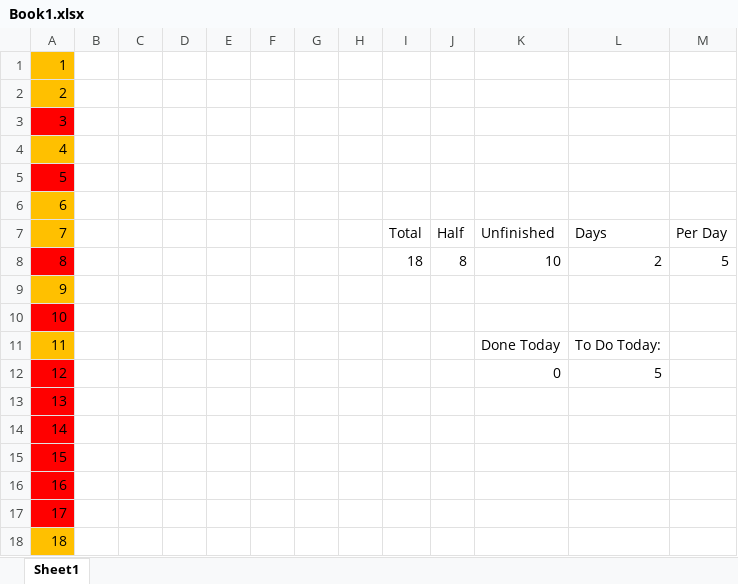
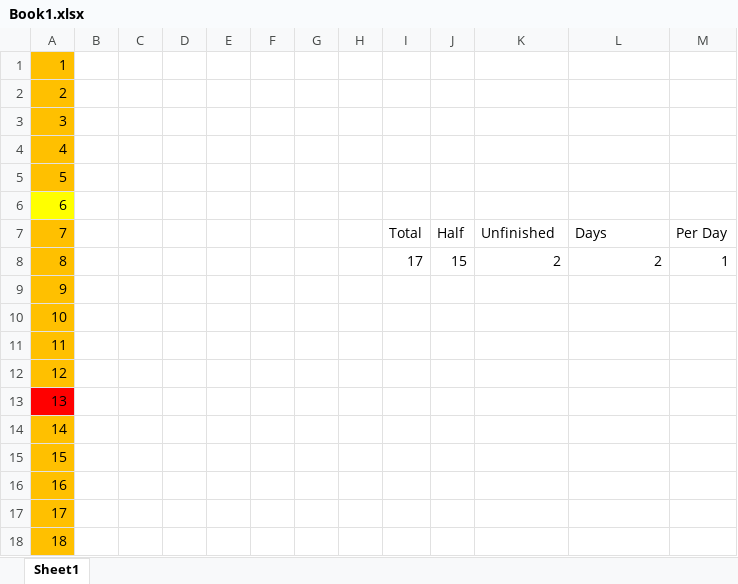
Before and after one commit to Clairert/WhateverIlike, an Excel workbook: Book1.xlsx, sheet Sheet1, drawn as a sheet; values as stored, in another font and other column widths than the file's, no borders; the diff names each change by its address in the sheet, - before the commit and + after, or states it on an @@ line.

Commit message:
Mostly done

```diff
--- a/Book1.xlsx (sheet Sheet1)
+++ b/Book1.xlsx (sheet Sheet1)
-A3 fill: #FF0000
+A3 fill: #FFC000
-A5 fill: #FF0000
+A5 fill: #FFC000
-A6 fill: #FFC000
+A6 fill: #FFFF00
-A8 fill: #FF0000
+A8 fill: #FFC000
-I8 (Total): 18
+I8 (Total): 17
-J8 (Half): 8
+J8 (Half): 15
-K8 (Unfinished): 10
+K8 (Unfinished): 2
-M8 (Per Day): 5
+M8 (Per Day): 1
-A10 fill: #FF0000
+A10 fill: #FFC000
-K11 (Unfinished): Done Today
+K11 (Unfinished): (empty)
-L11 (Days): To Do Today:
+L11 (Days): (empty)
-A12 fill: #FF0000
+A12 fill: #FFC000
-K12 (Unfinished): 0
+K12 (Unfinished): (empty)
-L12 (Days): 5
+L12 (Days): (empty)
-A14:A17 fill: #FF0000
+A14:A17 fill: #FFC000
```
Also changed, not shown: 1 other file.
